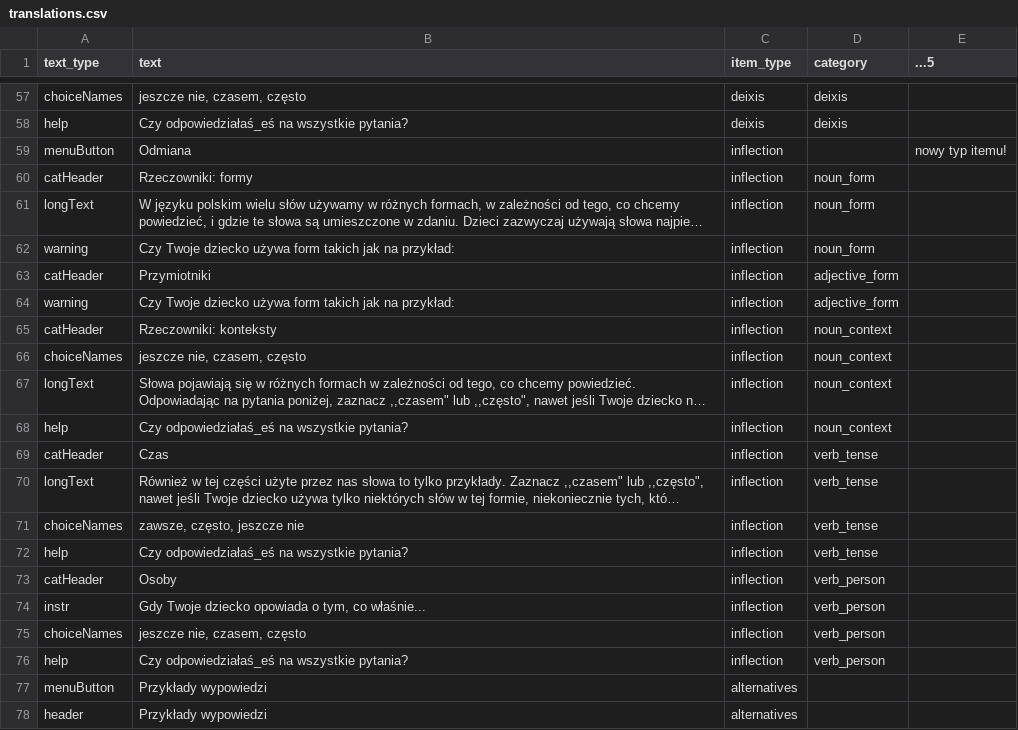
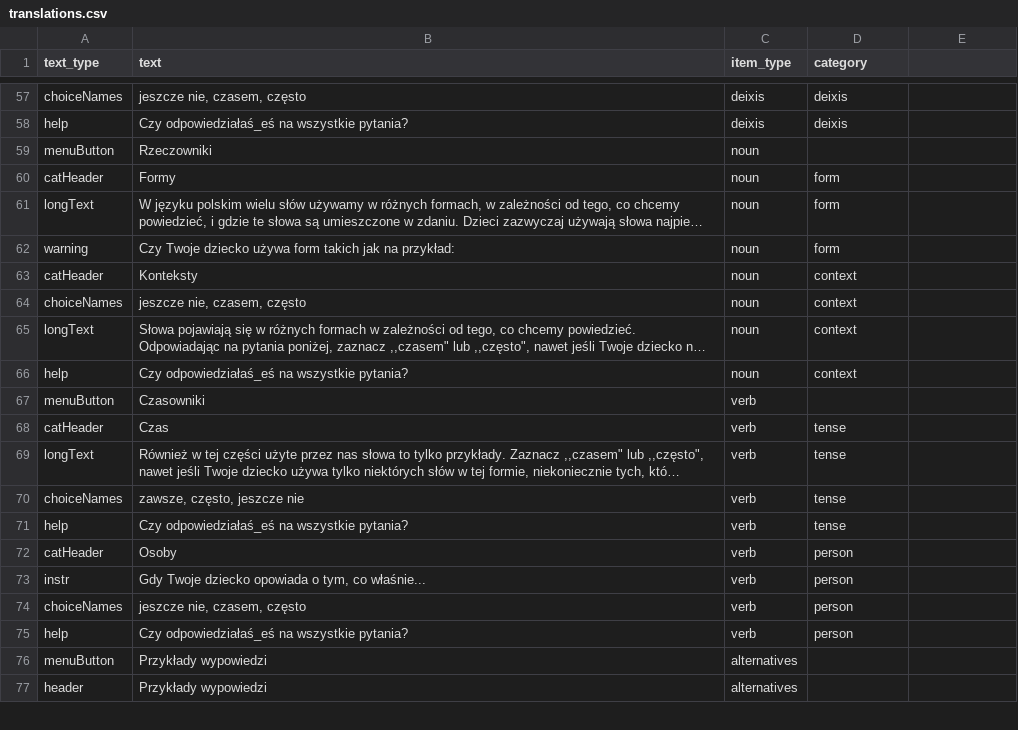
Before and after one commit to pikrol/CDI-online, a CSV file: www/languages/pl/forms/static/ws-gram-p2/translations.csv, drawn as a sheet; only a part is shown, gaps mark what is left out; long unchanged cells end in …; removed rows and columns are numbered as before the commit, all else as after; the diff names each change by its address in the sheet, - before the commit and + after, or states it on an @@ line.

Commit message:
translations revert changes

```diff
--- a/www/languages/pl/forms/static/ws-gram-p2/translations.csv
+++ b/www/languages/pl/forms/static/ws-gram-p2/translations.csv
-E1: ...5
+E1: (empty)
-row 59: menuButton | Odmiana | inflection |  | nowy typ itemu!
+row 59: menuButton | Rzeczowniki | noun
-B60 (text): Rzeczowniki: formy
+B60 (text): Formy
-C60:C62 (item_type): inflection
+C60:C62 (item_type): noun
-D60:D62 (category): noun_form
+D60:D62 (category): form
-row 63: catHeader | Przymiotniki | inflection | adjective_form
-row 64: warning | Czy Twoje dziecko używa form takich jak na przykład: | inflection | adjective_form
-B63 (text): Rzeczowniki: konteksty
+B63 (text): Konteksty
-C63:C66 (item_type): inflection
+C63:C66 (item_type): noun
-D63:D66 (category): noun_context
+D63:D66 (category): context
+row 67: menuButton | Czasowniki | verb
-C68:C75 (item_type): inflection
+C68:C75 (item_type): verb
-D68:D71 (category): verb_tense
+D68:D71 (category): tense
-D72:D75 (category): verb_person
+D72:D75 (category): person
```
